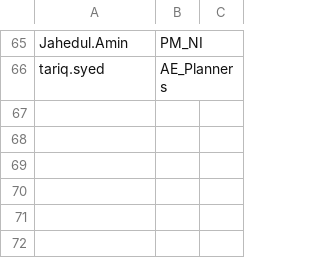
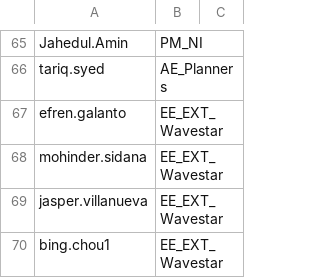
Before and after one commit to Ash-IPRANOps/Ash-IPRANOps.github.io, a CSV file: UAccess.csv, drawn as a sheet; only a part is shown, gaps mark what is left out.

Commit message:
Update UAccess.csv

```diff
--- a/UAccess.csv
+++ b/UAccess.csv
@@ -66 +66,5 @@ Jahedul.Amin,PM_NI,
 tariq.syed,AE_Planners,
+efren.galanto,EE_EXT_Wavestar,
+mohinder.sidana,EE_EXT_Wavestar,
+jasper.villanueva,EE_EXT_Wavestar,
+bing.chou1,EE_EXT_Wavestar,
```
